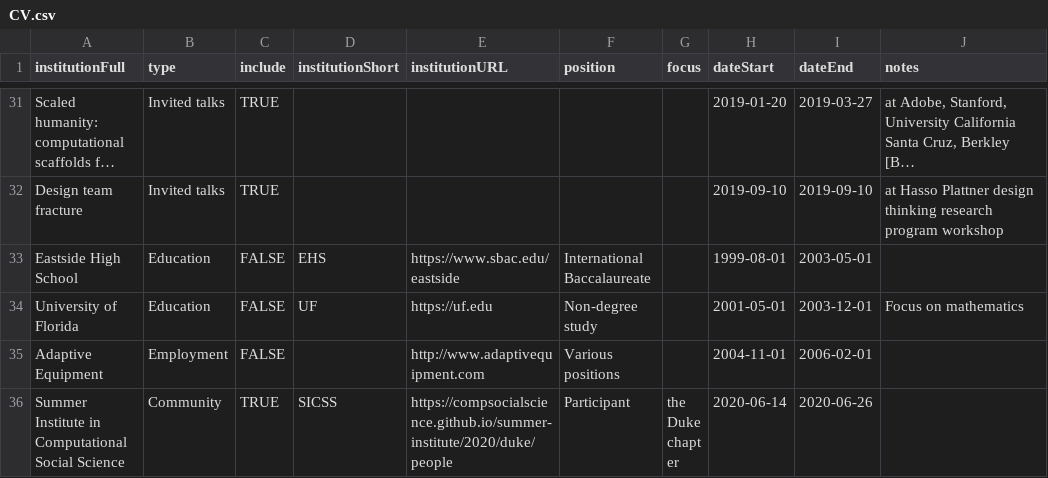
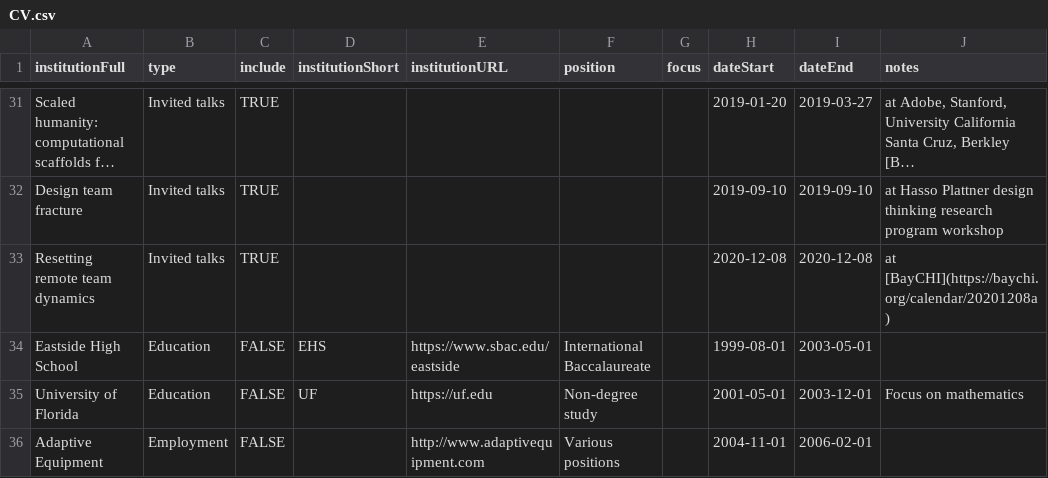
Before and after one commit to markwhiting/Whiting.me, a CSV file: _data/CV.csv, drawn as a sheet; only a part is shown, gaps mark what is left out; the shorter side is filled out with more unchanged rows; long unchanged cells end in …; the diff names each change by its address in the sheet, - before the commit and + after, or states it on an @@ line.

Commit message:
Added BayCHI talk.

```diff
--- a/_data/CV.csv
+++ b/_data/CV.csv
+row 33: Resetting remote team dynamics | Invited talks | TRUE |  |  |  |  | 2020-12-08 | 2020-12-08 | at [BayCHI](https://baychi.org/calendar/20201208a)
```
